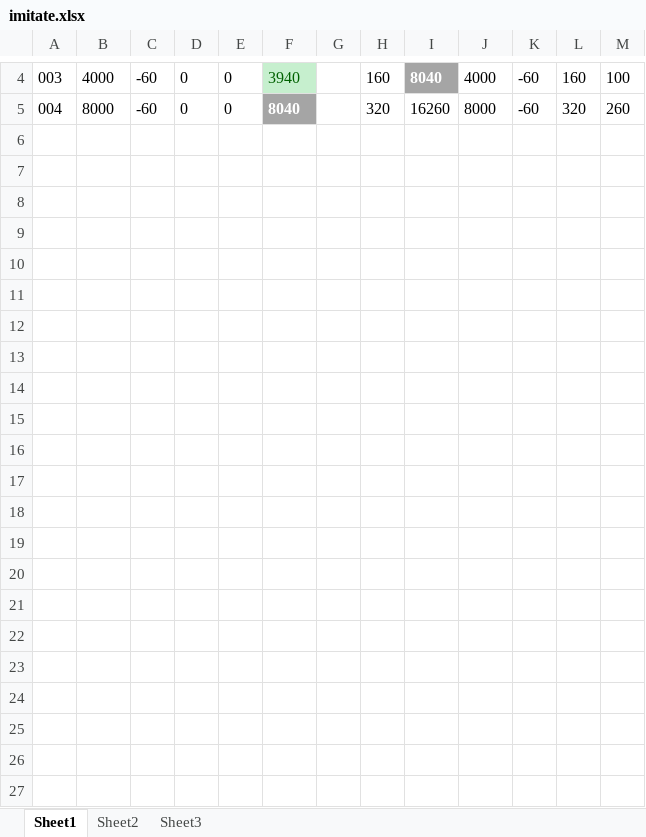
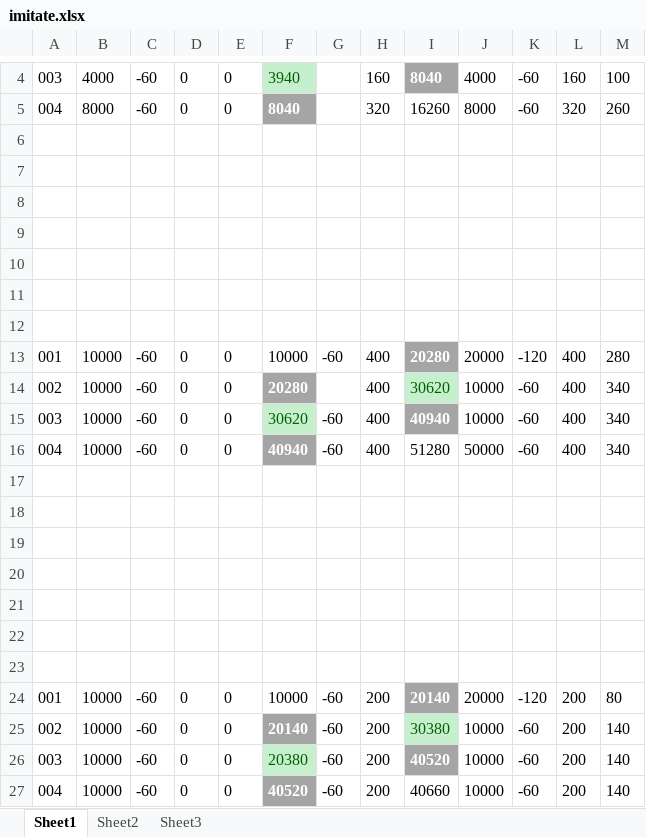
Before and after one commit to NewCasino/web_helper, an Excel workbook: web_helper/data/imitate.xlsx, sheet Sheet1, drawn as a sheet; only a part is shown, gaps mark what is left out; values as stored, in another font and other column widths than the file's, no borders; the diff names each change by its address in the sheet, - before the commit and + after, or states it on an @@ line.

Commit message:
modify imitate.xls
modify imitate.xls

```diff
--- a/web_helper/data/imitate.xlsx (sheet Sheet1)
+++ b/web_helper/data/imitate.xlsx (sheet Sheet1)
+row 6: (empty)
+row 7: (empty)
+row 8: (empty)
+row 9: (empty)
+row 10: (empty)
+row 11: (empty)
+row 12: (empty)
+row 13: 001 | 10000 | -60 | 0 | 0 | 10000 | -60 | 400 | 20280 | 20000 | -120 | 400 | 280
+row 14: 002 | 10000 | -60 | 0 | 0 | 20280 |  | 400 | 30620 | 10000 | -60 | 400 | 340
+row 15: 003 | 10000 | -60 | 0 | 0 | 30620 | -60 | 400 | 40940 | 10000 | -60 | 400 | 340
+row 16: 004 | 10000 | -60 | 0 | 0 | 40940 | -60 | 400 | 51280 | 50000 | -60 | 400 | 340
+row 17: (empty)
+row 18: (empty)
+row 19: (empty)
+row 20: (empty)
+row 21: (empty)
+row 22: (empty)
+row 23: (empty)
+row 24: 001 | 10000 | -60 | 0 | 0 | 10000 | -60 | 200 | 20140 | 20000 | -120 | 200 | 80
+row 25: 002 | 10000 | -60 | 0 | 0 | 20140 | -60 | 200 | 30380 | 10000 | -60 | 200 | 140
+row 26: 003 | 10000 | -60 | 0 | 0 | 20380 | -60 | 200 | 40520 | 10000 | -60 | 200 | 140
+row 27: 004 | 10000 | -60 | 0 | 0 | 40520 | -60 | 200 | 40660 | 10000 | -60 | 200 | 140
```
Also changed, not shown: web_helper/data/bank.xlsx.
